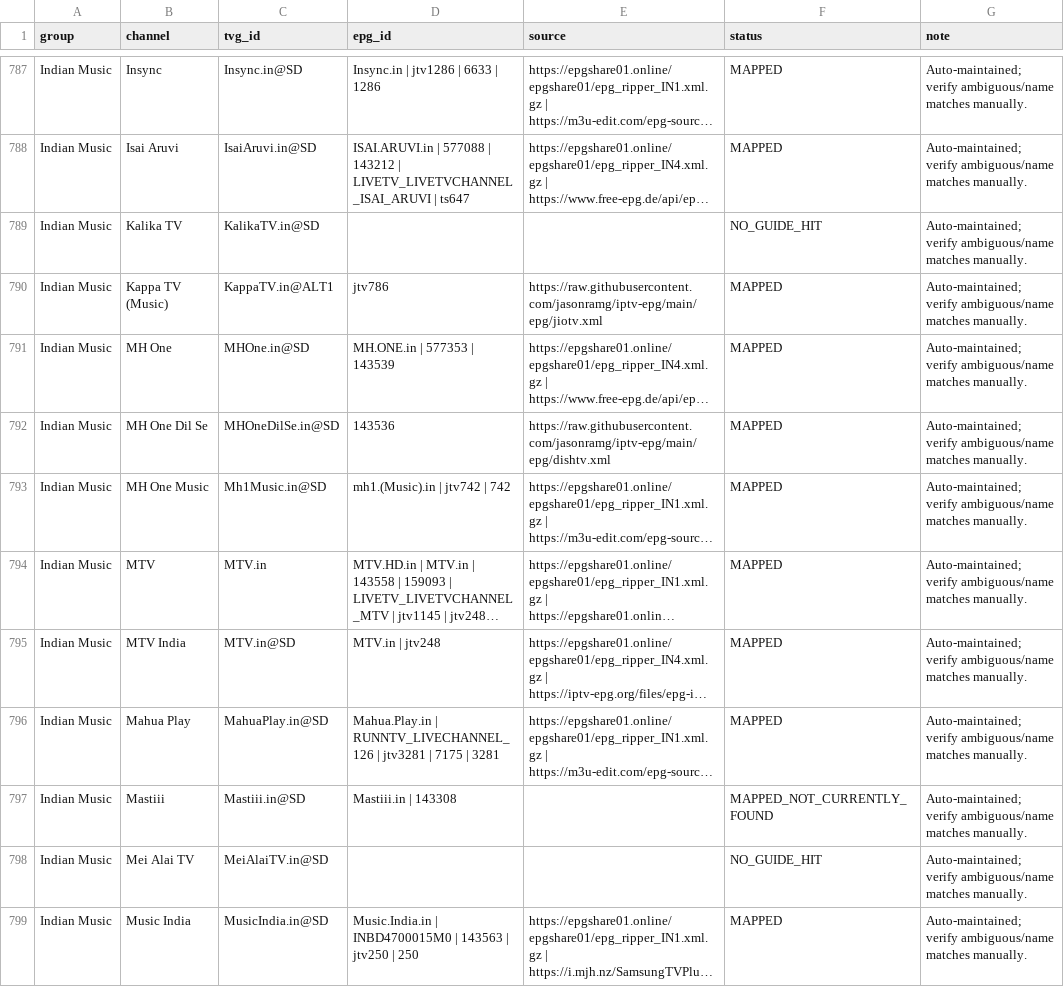
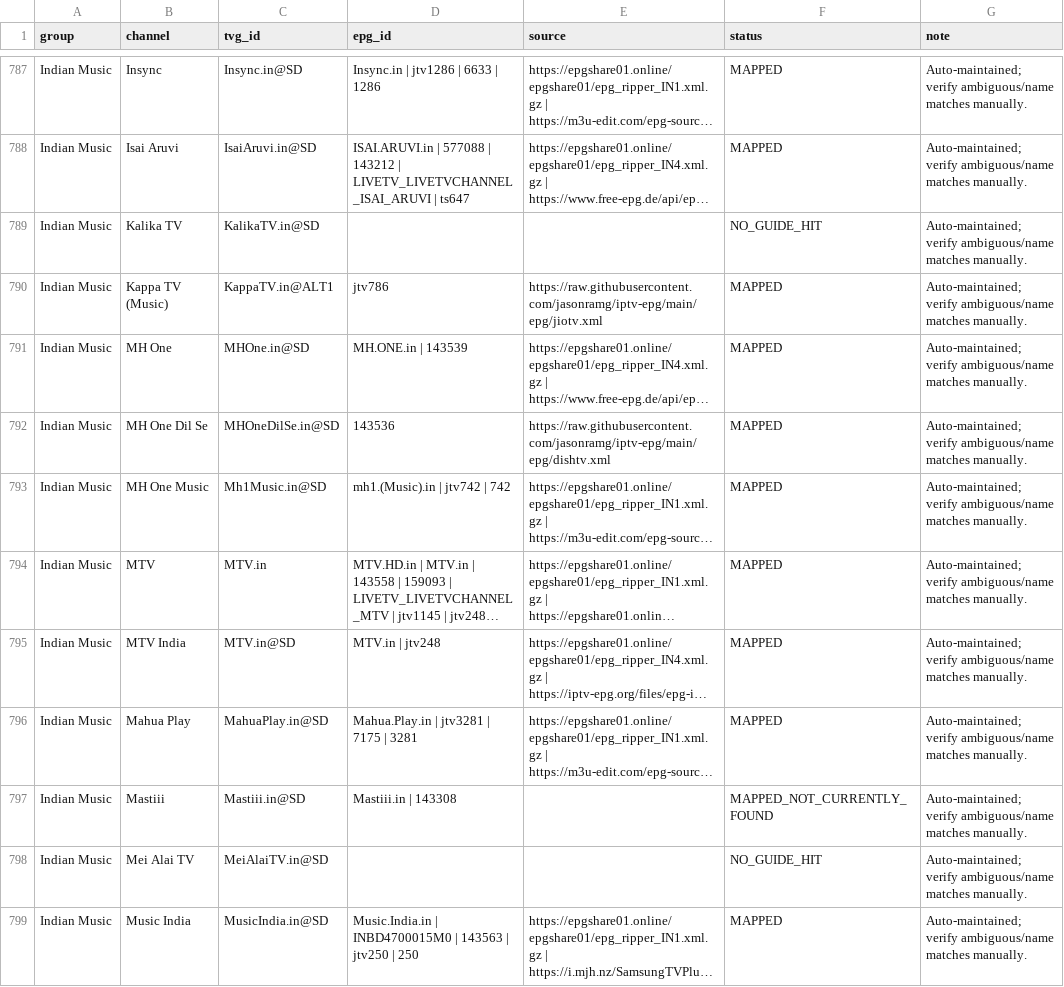
Before and after one commit to saeidrahmanbd/BDIX-IPTV, a CSV file: reports/epg-channel-mapping.csv, drawn as a sheet; only a part is shown, gaps mark what is left out; long unchanged cells end in …; the diff covers the shown part only; the diff names each change by its address in the sheet, - before the commit and + after, or states it on an @@ line.

```diff
--- a/reports/epg-channel-mapping.csv
+++ b/reports/epg-channel-mapping.csv
-D791 (epg_id): MH.ONE.in | 577353 | 143539
+D791 (epg_id): MH.ONE.in | 143539
-D796 (epg_id): Mahua.Play.in | RUNNTV_LIVECHANNEL_126 | jtv3281 |…
+D796 (epg_id): Mahua.Play.in | jtv3281 |…
```
Also changed, not shown: 82 edited cells elsewhere in this file, 11 other files.
